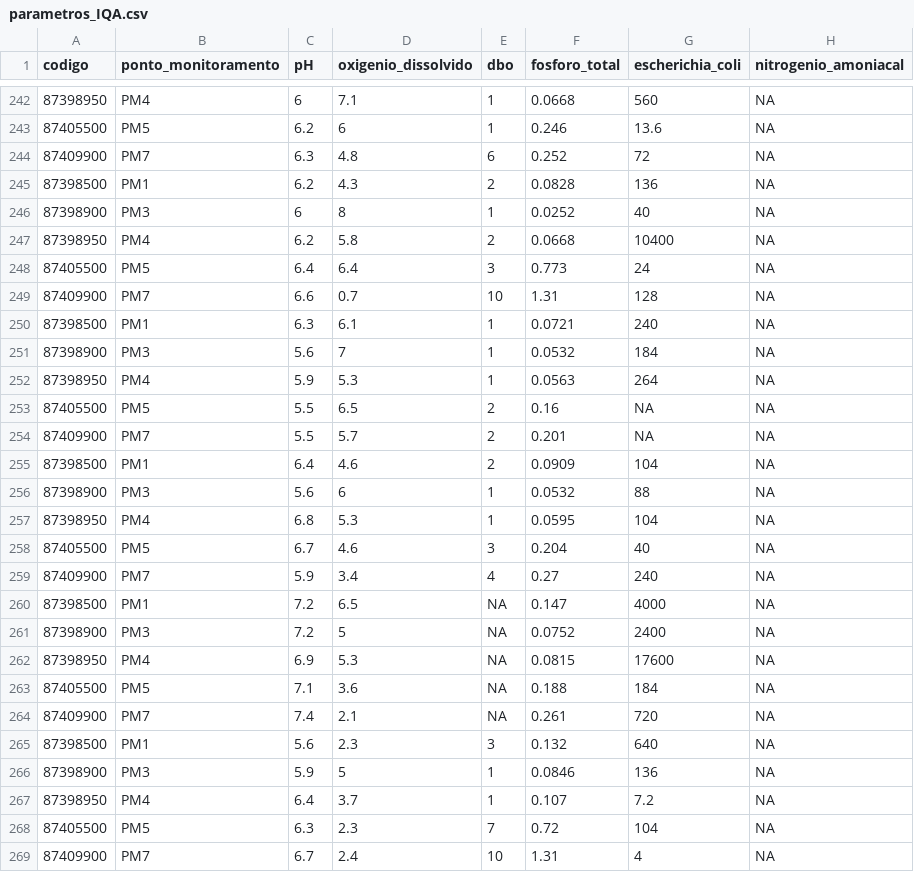
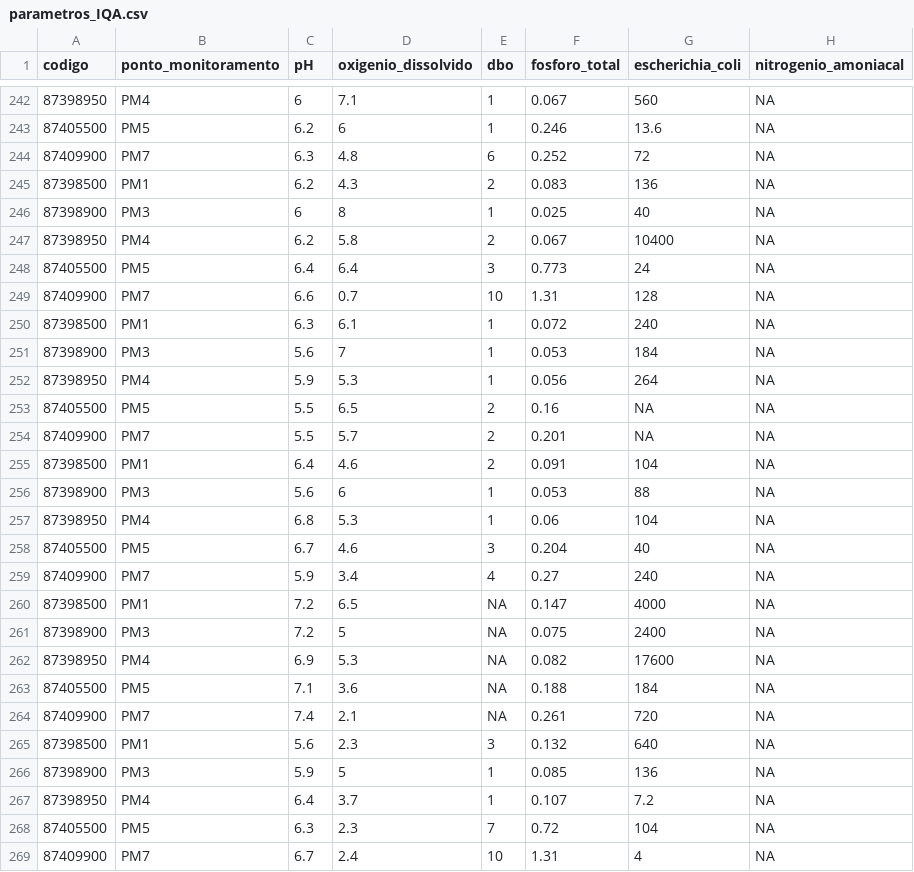
Before and after one commit to leonardofwink/TCC_gh, a CSV file: parametros_IQA.csv, drawn as a sheet; only a part is shown, gaps mark what is left out; the diff covers the shown part only; the diff names each change by its address in the sheet, - before the commit and + after, or states it on an @@ line.

```diff
--- a/parametros_IQA.csv
+++ b/parametros_IQA.csv
-F242 (fosforo_total): 0.0668
+F242 (fosforo_total): 0.067
-F245 (fosforo_total): 0.0828
+F245 (fosforo_total): 0.083
-F246 (fosforo_total): 0.0252
+F246 (fosforo_total): 0.025
-F247 (fosforo_total): 0.0668
+F247 (fosforo_total): 0.067
-F250 (fosforo_total): 0.0721
+F250 (fosforo_total): 0.072
-F251 (fosforo_total): 0.0532
+F251 (fosforo_total): 0.053
-F252 (fosforo_total): 0.0563
+F252 (fosforo_total): 0.056
-F255 (fosforo_total): 0.0909
+F255 (fosforo_total): 0.091
-F256 (fosforo_total): 0.0532
+F256 (fosforo_total): 0.053
-F257 (fosforo_total): 0.0595
+F257 (fosforo_total): 0.06
-F261 (fosforo_total): 0.0752
+F261 (fosforo_total): 0.075
-F262 (fosforo_total): 0.0815
+F262 (fosforo_total): 0.082
-F266 (fosforo_total): 0.0846
+F266 (fosforo_total): 0.085
```
Also changed, not shown: 186 edited cells elsewhere in this file, 20 other files.
